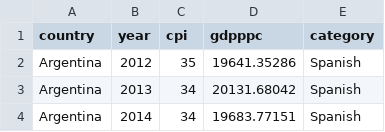
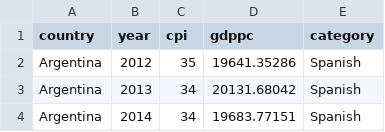
Before and after one commit to athirahridzal/athirah, a CSV file: dataCPI.csv, drawn as a sheet; only a part is shown.

Commit message:
Update dataCPI.csv

```diff
--- a/dataCPI.csv
+++ b/dataCPI.csv
@@ -1,2 +1,2 @@
-country,year,cpi,gdpppc,category
+country,year,cpi,gdppc,category
 Argentina,2012,35,19641.35286,Spanish
```
